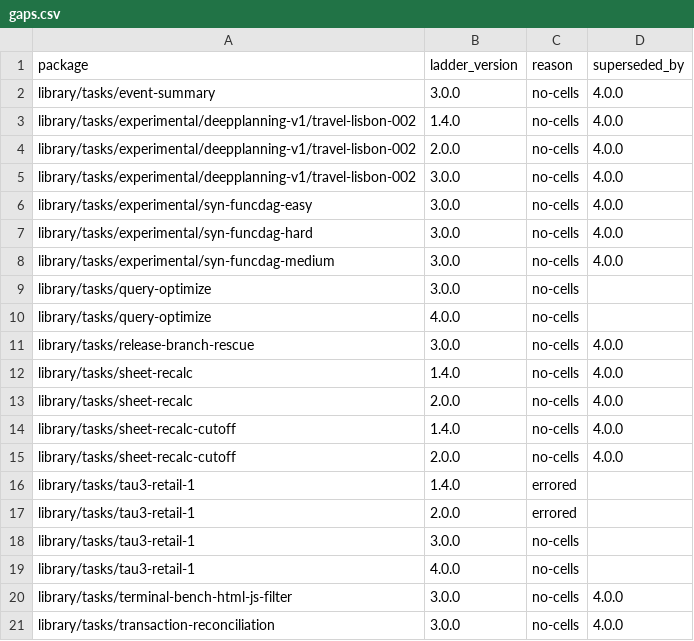
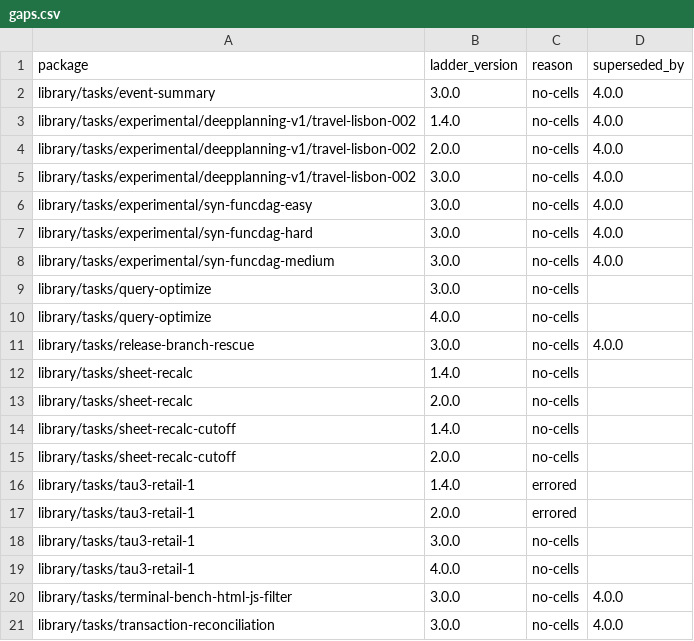
Before and after one commit to PeterMakhnatch/eval-lab, a CSV file: research/experiments/library-ladder-coverage/gaps.csv, drawn as a sheet.

Commit message:
research(ladder-coverage): record sheet-recalc digests stale after README link fix (HAR-404)

```diff
--- a/research/experiments/library-ladder-coverage/gaps.csv
+++ b/research/experiments/library-ladder-coverage/gaps.csv
@@ -11,6 +11,6 @@ library/tasks/query-optimize,4.0.0,no-cells,
 library/tasks/release-branch-rescue,3.0.0,no-cells,4.0.0
-library/tasks/sheet-recalc,1.4.0,no-cells,4.0.0
-library/tasks/sheet-recalc,2.0.0,no-cells,4.0.0
-library/tasks/sheet-recalc-cutoff,1.4.0,no-cells,4.0.0
-library/tasks/sheet-recalc-cutoff,2.0.0,no-cells,4.0.0
+library/tasks/sheet-recalc,1.4.0,no-cells,
+library/tasks/sheet-recalc,2.0.0,no-cells,
+library/tasks/sheet-recalc-cutoff,1.4.0,no-cells,
+library/tasks/sheet-recalc-cutoff,2.0.0,no-cells,
 library/tasks/tau3-retail-1,1.4.0,errored,
```
Also changed, not shown: research/experiments/library-ladder-coverage/coverage.csv, 1 other file.
